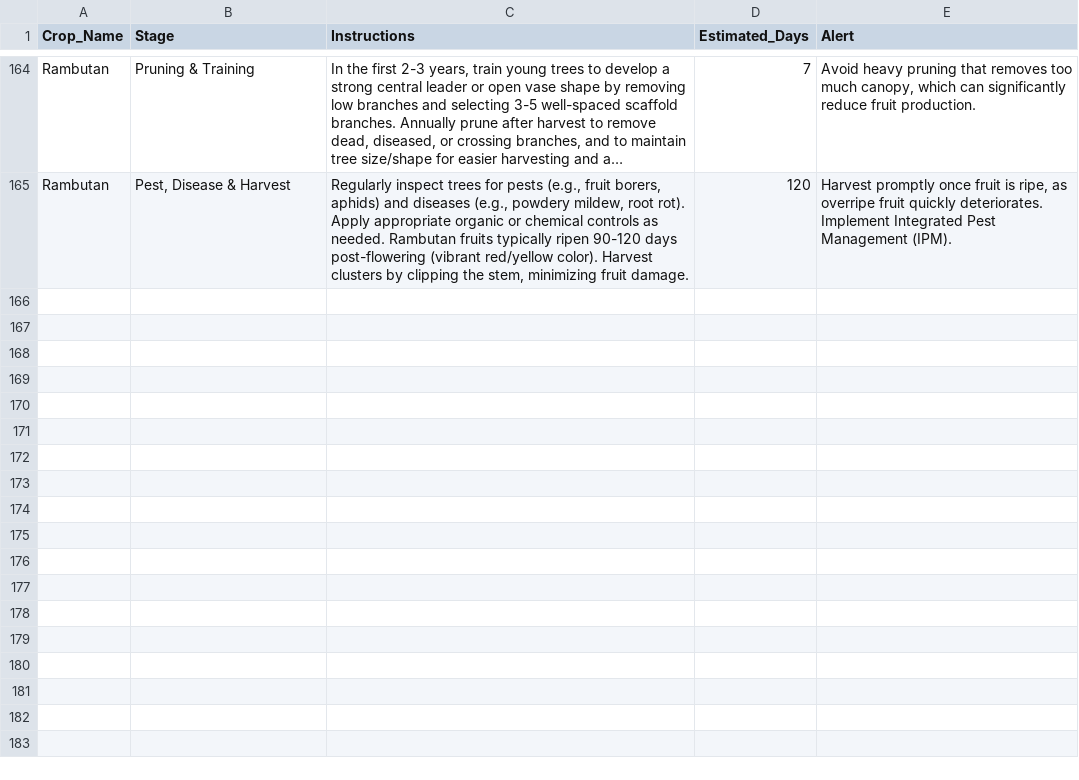
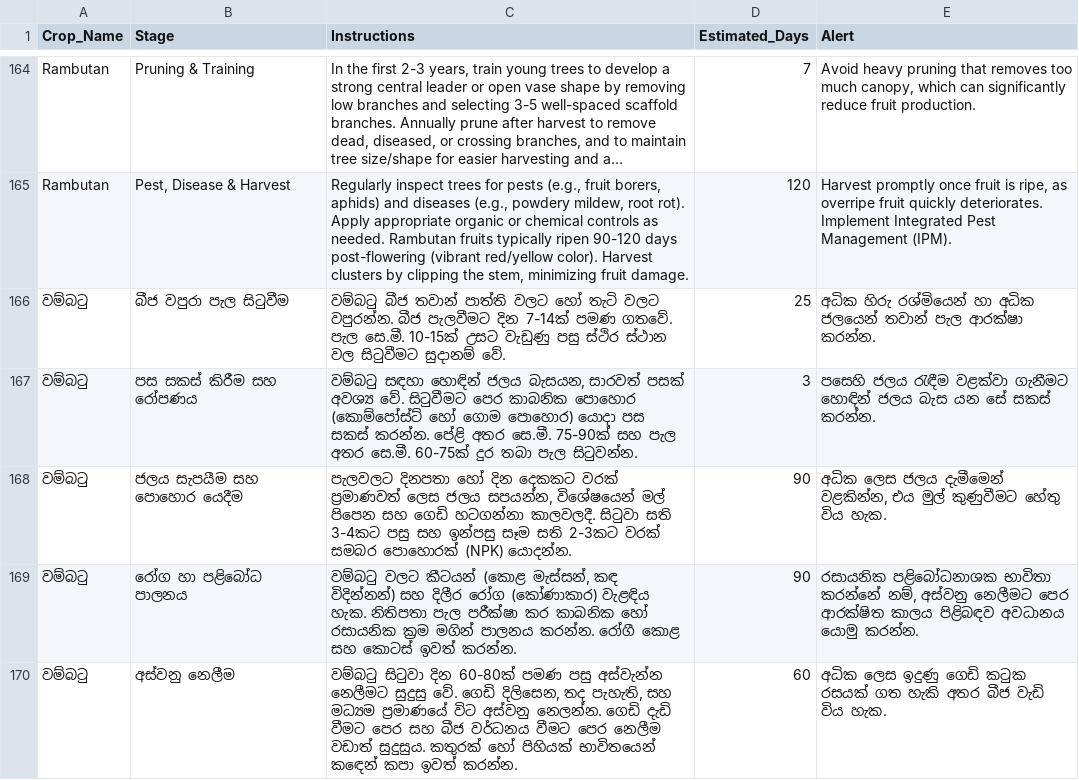
Before and after one commit to LAHIRUKBI/Agri-backend, a CSV file: model/data/cultivation_steps.csv, drawn as a sheet; only a part is shown, gaps mark what is left out; long unchanged cells end in …; the diff names each change by its address in the sheet, - before the commit and + after, or states it on an @@ line.

```diff
--- a/model/data/cultivation_steps.csv
+++ b/model/data/cultivation_steps.csv
+row 166: වම්බටු | බීජ වපුරා පැල සිටුවීම | වම්බටු බීජ තවාන් පාත්ති වලට හෝ තැටි වලට වපුරන්න. බීජ පැලවීමට දින 7-14ක් පමණ ගතවේ. පැල සෙ.මී. 10-15ක් උසට වැඩුණු පසු ස්ථිර ස්ථාන වල සිටුවීමට සුදානම් වේ. | 25 | අධික හිරු රශ්මියෙන් හා අධික ජලයෙන් තවාන් පැල ආරක්ෂා කරන්න.
+row 167: වම්බටු | පස සකස් කිරීම සහ රෝපණය | වම්බටු සඳහා හොඳින් ජලය බැසයන, සාරවත් පසක් අවශ්‍ය වේ. සිටුවීමට පෙර කාබනික පොහොර (කොම්පෝස්ට් හෝ ගොම පොහොර) යොදා පස සකස් කරන්න. පේළි අතර සෙ.මී. 75-90ක් සහ පැල අතර සෙ.මී. 60-75ක් දුර තබා පැල සිටුවන්න. | 3 | පසෙහි ජලය රැඳීම වළක්වා ගැනීමට හොඳින් ජලය බැස යන සේ සකස් කරන්න.
+row 168: වම්බටු | ජලය සැපයීම සහ පොහොර යෙදීම | පැලවලට දිනපතා හෝ දින දෙකකට වරක් ප්‍රමාණවත් ලෙස ජලය සපයන්න, විශේෂයෙන් මල් පිපෙන සහ ගෙඩි හටගන්නා කාලවලදී. සිටුවා සති 3-4කට පසු සහ ඉන්පසු සෑම සති 2-3කට වරක් සමබර පොහොරක් (NPK) යොදන්න. | 90 | අධික ලෙස ජලය දැමීමෙන් වළකින්න, එය මුල් කුණුවීමට හේතු විය හැක.
+row 169: වම්බටු | රෝග හා පළිබෝධ පාලනය | වම්බටු වලට කීටයන් (කොළ මැස්සන්, කඳ විදින්නන්) සහ දිලීර රෝග (කෝණාකාර) වැළඳිය හැක. නිතිපතා පැල පරීක්ෂා කර කාබනික හෝ රසායනික ක්‍රම මගින් පාලනය කරන්න. රෝගී කොළ සහ කොටස් ඉවත් කරන්න. | 90 | රසායනික පළිබෝධනාශක භාවිතා කරන්නේ නම්, අස්වනු නෙලීමට පෙර ආරක්ෂිත කාලය පිළිබඳව අවධානය යොමු කරන්න.
+row 170: වම්බටු | අස්වනු නෙලීම | වම්බටු සිටුවා දින 60-80ක් පමණ පසු අස්වැන්න නෙලීමට සුදුසු වේ. ගෙඩි දිලිසෙන, තද පැහැති, සහ මධ්‍යම ප්‍රමාණයේ විට අස්වනු නෙලන්න. ගෙඩි දැඩි වීමට පෙර සහ බීජ වර්ධනය වීමට පෙර නෙලීම වඩාත් සුදුසුය. කතුරක් හෝ පිහියක් භාවිතයෙන් කඳෙන් කපා ඉවත් කරන්න. | 60 | අධික ලෙස ඉදුණු ගෙඩි කටුක රසයක් ගත හැකි අතර බීජ වැඩි විය හැක.
```
Also changed, not shown: 2 other files.
